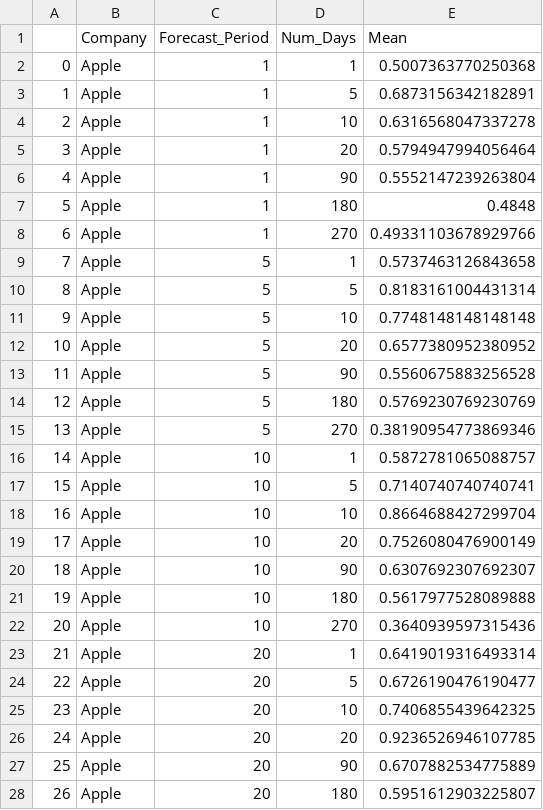
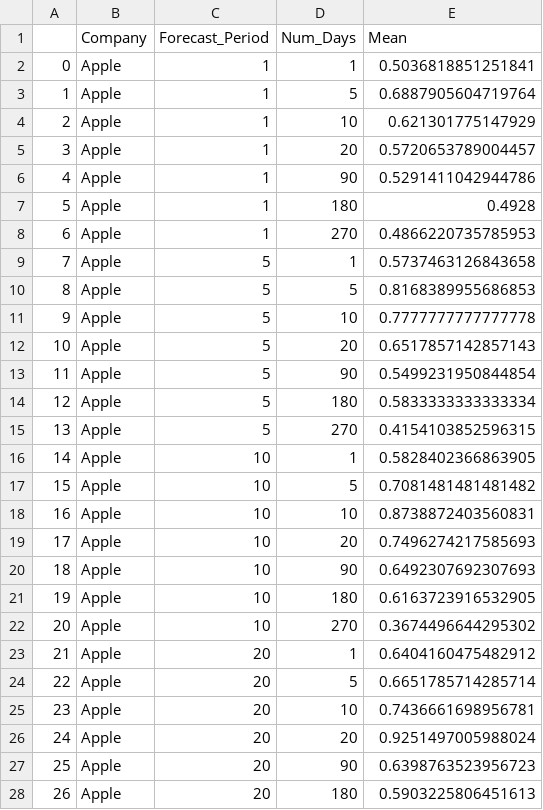
Before and after one commit to jhuynh11/StockPricePredictor, a CSV file: Results/Z_Baseline_Scores.csv, drawn as a sheet; only a part is shown; the diff covers the shown part only.

Commit message:
Updated Z baseline and sentiment scores

```diff
--- a/Results/Z_Baseline_Scores.csv
+++ b/Results/Z_Baseline_Scores.csv
@@ -1,28 +1,28 @@
 ,Company,Forecast_Period,Num_Days,Mean
-0,Apple,1,1,0.5007363770250368
-1,Apple,1,5,0.6873156342182891
-2,Apple,1,10,0.6316568047337278
-3,Apple,1,20,0.5794947994056464
-4,Apple,1,90,0.5552147239263804
-5,Apple,1,180,0.4848
-6,Apple,1,270,0.49331103678929766
+0,Apple,1,1,0.5036818851251841
+1,Apple,1,5,0.6887905604719764
+2,Apple,1,10,0.621301775147929
+3,Apple,1,20,0.5720653789004457
+4,Apple,1,90,0.5291411042944786
+5,Apple,1,180,0.4928
+6,Apple,1,270,0.4866220735785953
 7,Apple,5,1,0.5737463126843658
-8,Apple,5,5,0.8183161004431314
-9,Apple,5,10,0.7748148148148148
-10,Apple,5,20,0.6577380952380952
-11,Apple,5,90,0.5560675883256528
-12,Apple,5,180,0.5769230769230769
-13,Apple,5,270,0.38190954773869346
-14,Apple,10,1,0.5872781065088757
-15,Apple,10,5,0.7140740740740741
-16,Apple,10,10,0.8664688427299704
-17,Apple,10,20,0.7526080476900149
-18,Apple,10,90,0.6307692307692307
-19,Apple,10,180,0.5617977528089888
-20,Apple,10,270,0.3640939597315436
-21,Apple,20,1,0.6419019316493314
-22,Apple,20,5,0.6726190476190477
-23,Apple,20,10,0.7406855439642325
-24,Apple,20,20,0.9236526946107785
-25,Apple,20,90,0.6707882534775889
-26,Apple,20,180,0.5951612903225807
+8,Apple,5,5,0.8168389955686853
+9,Apple,5,10,0.7777777777777778
+10,Apple,5,20,0.6517857142857143
+11,Apple,5,90,0.5499231950844854
+12,Apple,5,180,0.5833333333333334
+13,Apple,5,270,0.4154103852596315
+14,Apple,10,1,0.5828402366863905
+15,Apple,10,5,0.7081481481481482
+16,Apple,10,10,0.8738872403560831
+17,Apple,10,20,0.7496274217585693
+18,Apple,10,90,0.6492307692307693
+19,Apple,10,180,0.6163723916532905
+20,Apple,10,270,0.3674496644295302
+21,Apple,20,1,0.6404160475482912
+22,Apple,20,5,0.6651785714285714
+23,Apple,20,10,0.7436661698956781
+24,Apple,20,20,0.9251497005988024
+25,Apple,20,90,0.6398763523956723
+26,Apple,20,180,0.5903225806451613
```
Also changed, not shown: 153 edited cells elsewhere in this file, Results/Z_Sentiment_Scores.csv.
